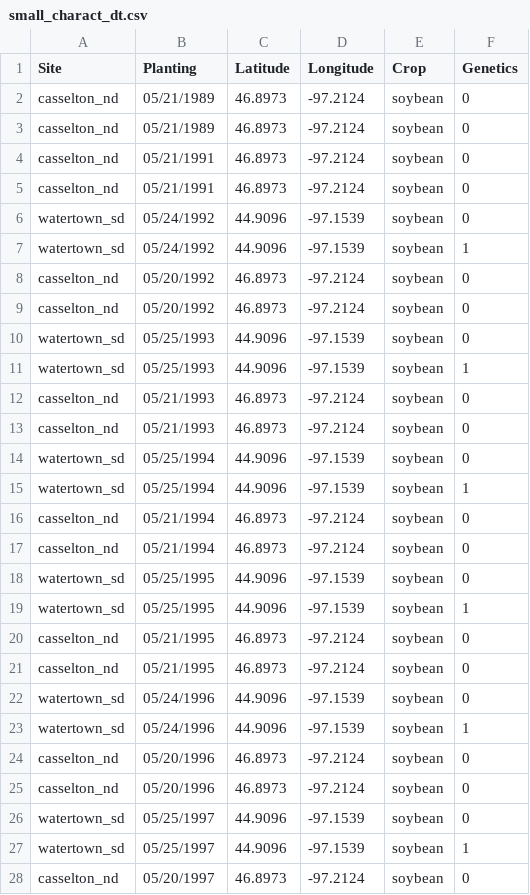
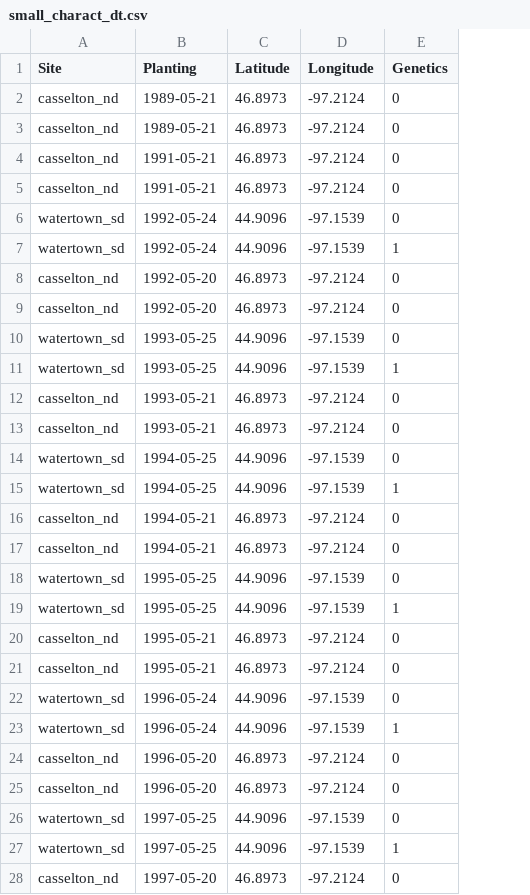
Before and after one commit to CatherineGilbert/APSIMX_SeasonalCharacterization, a CSV file: small_charact_dt.csv, drawn as a sheet; only a part is shown; the diff covers the shown part only; the diff names each change by its address in the sheet, - before the commit and + after, or states it on an @@ line.

```diff
--- a/small_charact_dt.csv
+++ b/small_charact_dt.csv
-column E (Crop), rows 2-28: all soybean
-B2:B3 (Planting): 05/21/1989
+B2:B3 (Planting): 1989-05-21
-B4:B5 (Planting): 05/21/1991
+B4:B5 (Planting): 1991-05-21
-B6:B7 (Planting): 05/24/1992
+B6:B7 (Planting): 1992-05-24
-B8:B9 (Planting): 05/20/1992
+B8:B9 (Planting): 1992-05-20
-B10:B11 (Planting): 05/25/1993
+B10:B11 (Planting): 1993-05-25
-B12:B13 (Planting): 05/21/1993
+B12:B13 (Planting): 1993-05-21
-B14:B15 (Planting): 05/25/1994
+B14:B15 (Planting): 1994-05-25
-B16:B17 (Planting): 05/21/1994
+B16:B17 (Planting): 1994-05-21
-B18:B19 (Planting): 05/25/1995
+B18:B19 (Planting): 1995-05-25
-B20:B21 (Planting): 05/21/1995
+B20:B21 (Planting): 1995-05-21
-B22:B23 (Planting): 05/24/1996
+B22:B23 (Planting): 1996-05-24
-B24:B25 (Planting): 05/20/1996
+B24:B25 (Planting): 1996-05-20
-B26:B27 (Planting): 05/25/1997
+B26:B27 (Planting): 1997-05-25
-B28 (Planting): 05/20/1997
+B28 (Planting): 1997-05-20
```
Also changed, not shown: 113 edited cells elsewhere in this file, 6 other files.
